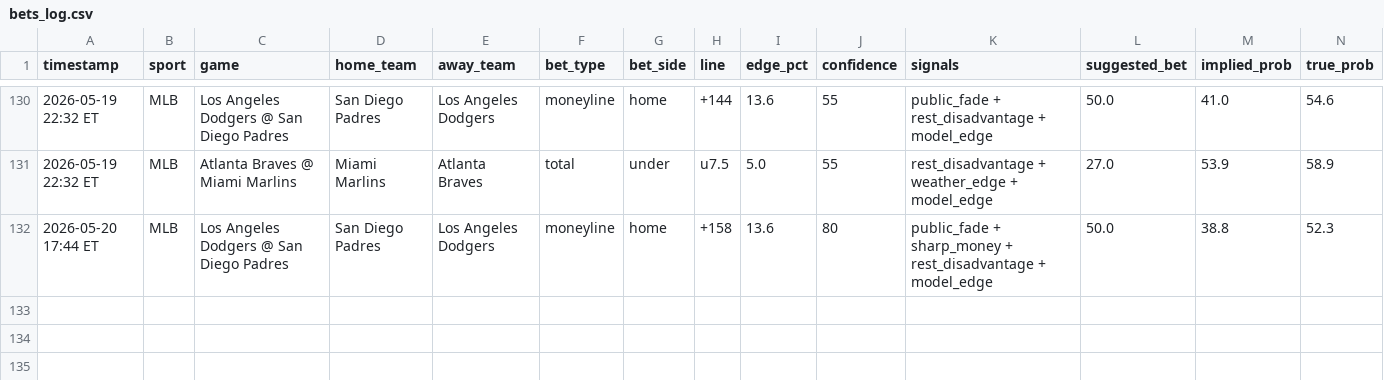
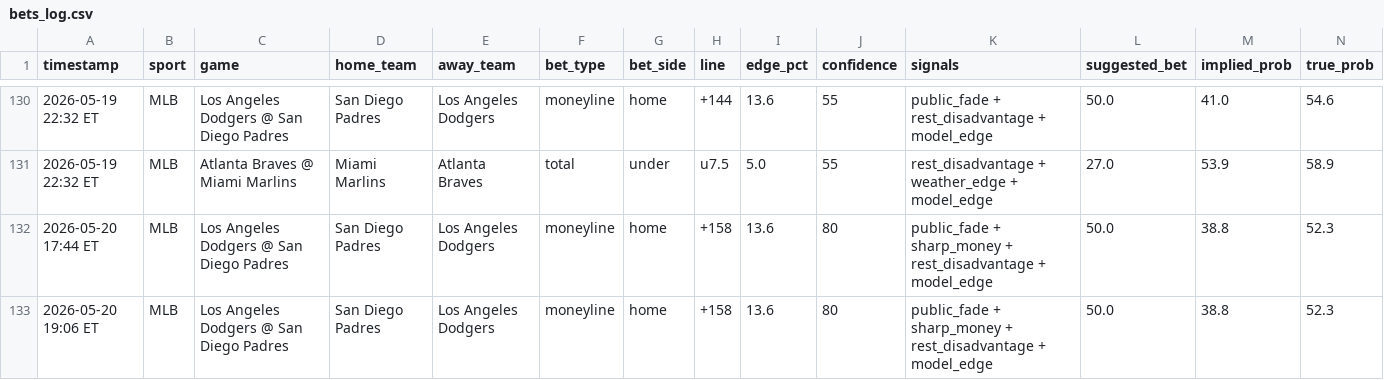
Before and after one commit to mehpackers13/fanduel-bot, a CSV file: bets_log.csv, drawn as a sheet; only a part is shown, gaps mark what is left out; rows hold the shown columns only; the diff names each change by its address in the sheet, - before the commit and + after, or states it on an @@ line.

```diff
--- a/bets_log.csv
+++ b/bets_log.csv
+row 133: 2026-05-20 19:06 ET | MLB | Los Angeles Dodgers @ San Diego Padres | San Diego Padres | Los Angeles Dodgers | moneyline | home | +158 | 13.6 | 80 | public_fade + sharp_money + rest_disadvantage + model_edge | 50.0 | 38.8 | 52.3
```
Also changed, not shown: 3 other files.
